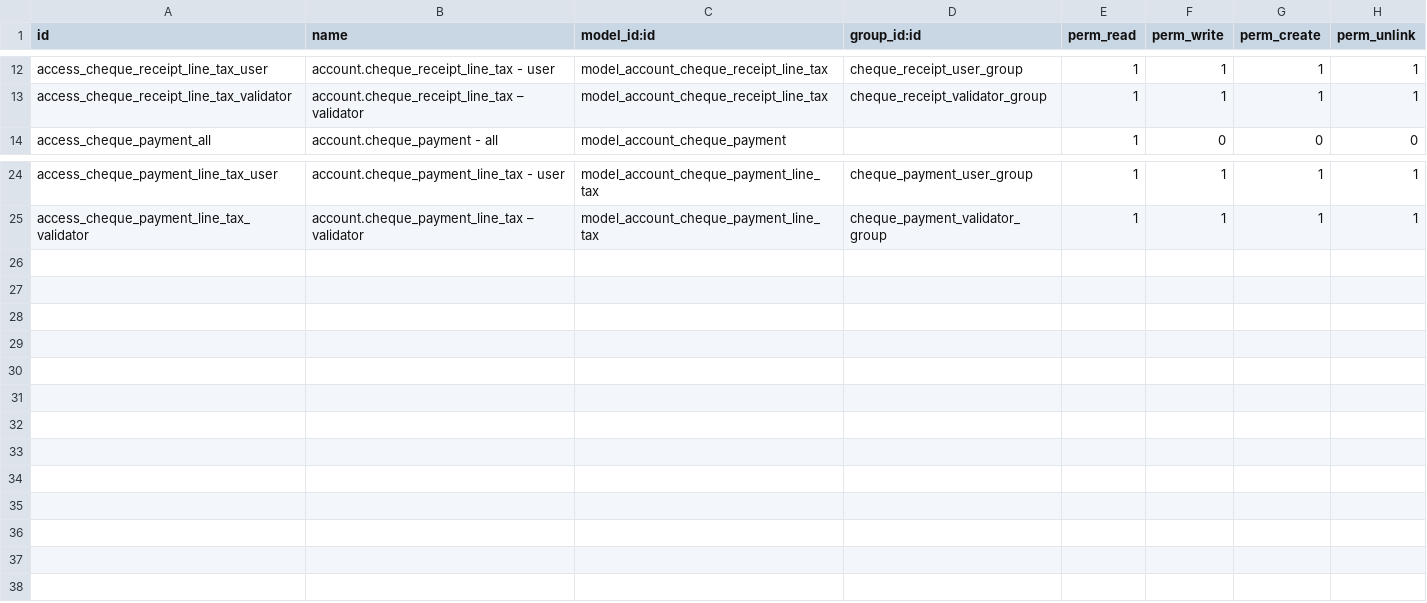
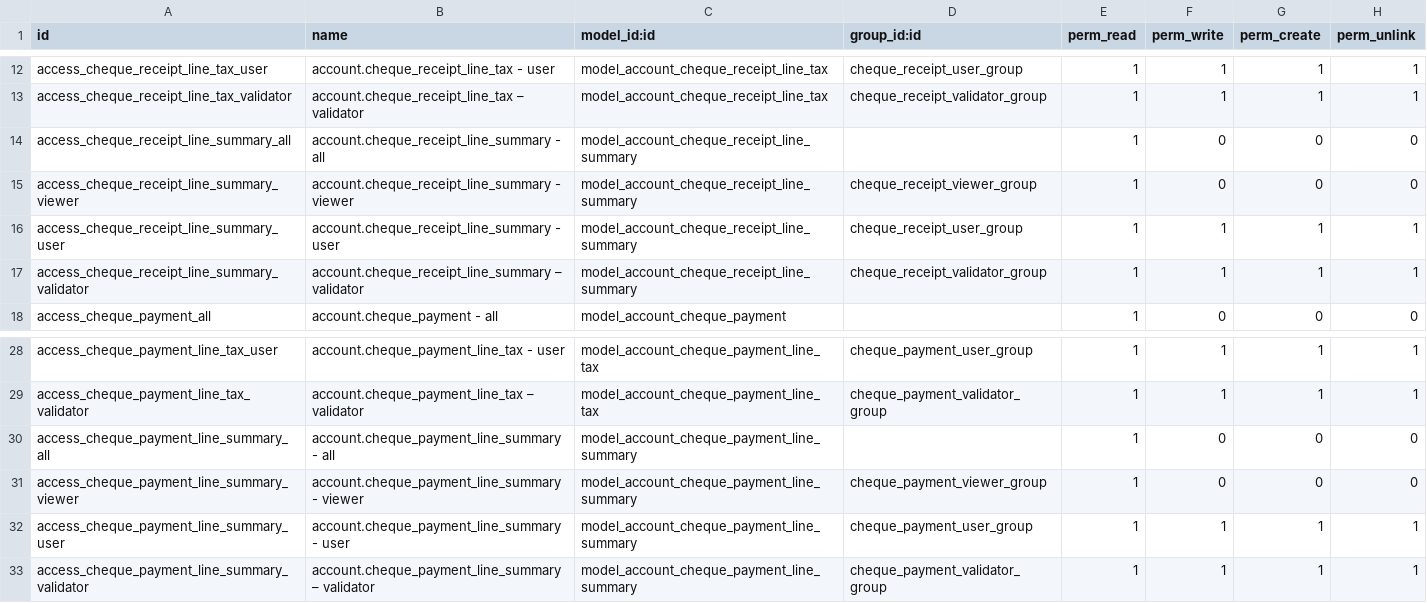
Before and after one commit to open-synergy/opnsynid-account-voucher, a CSV file: ssi_voucher_cheque/security/ir.model.access.csv, drawn as a sheet; only a part is shown, gaps mark what is left out; the diff names each change by its address in the sheet, - before the commit and + after, or states it on an @@ line.

Commit message:
[ssi_voucher_cheque] Add Voucher Summary

```diff
--- a/ssi_voucher_cheque/security/ir.model.access.csv
+++ b/ssi_voucher_cheque/security/ir.model.access.csv
+row 14: access_cheque_receipt_line_summary_all | account.cheque_receipt_line_summary - all | model_account_cheque_receipt_line_summary |  | 1 | 0 | 0 | 0
+row 15: access_cheque_receipt_line_summary_viewer | account.cheque_receipt_line_summary - viewer | model_account_cheque_receipt_line_summary | cheque_receipt_viewer_group | 1 | 0 | 0 | 0
+row 16: access_cheque_receipt_line_summary_user | account.cheque_receipt_line_summary - user | model_account_cheque_receipt_line_summary | cheque_receipt_user_group | 1 | 1 | 1 | 1
+row 17: access_cheque_receipt_line_summary_validator | account.cheque_receipt_line_summary – validator | model_account_cheque_receipt_line_summary | cheque_receipt_validator_group | 1 | 1 | 1 | 1
+row 30: access_cheque_payment_line_summary_all | account.cheque_payment_line_summary - all | model_account_cheque_payment_line_summary |  | 1 | 0 | 0 | 0
+row 31: access_cheque_payment_line_summary_viewer | account.cheque_payment_line_summary - viewer | model_account_cheque_payment_line_summary | cheque_payment_viewer_group | 1 | 0 | 0 | 0
+row 32: access_cheque_payment_line_summary_user | account.cheque_payment_line_summary - user | model_account_cheque_payment_line_summary | cheque_payment_user_group | 1 | 1 | 1 | 1
+row 33: access_cheque_payment_line_summary_validator | account.cheque_payment_line_summary – validator | model_account_cheque_payment_line_summary | cheque_payment_validator_group | 1 | 1 | 1 | 1
```
Also changed, not shown: 4 other files.
